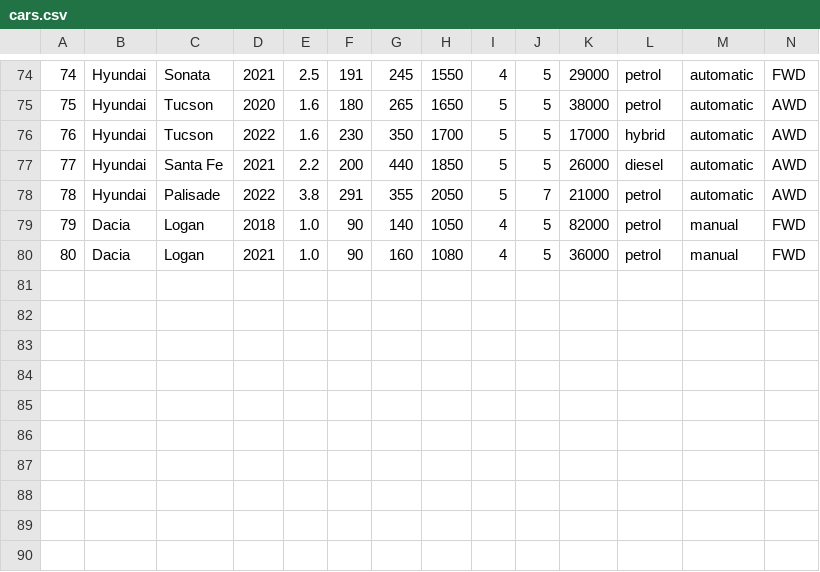
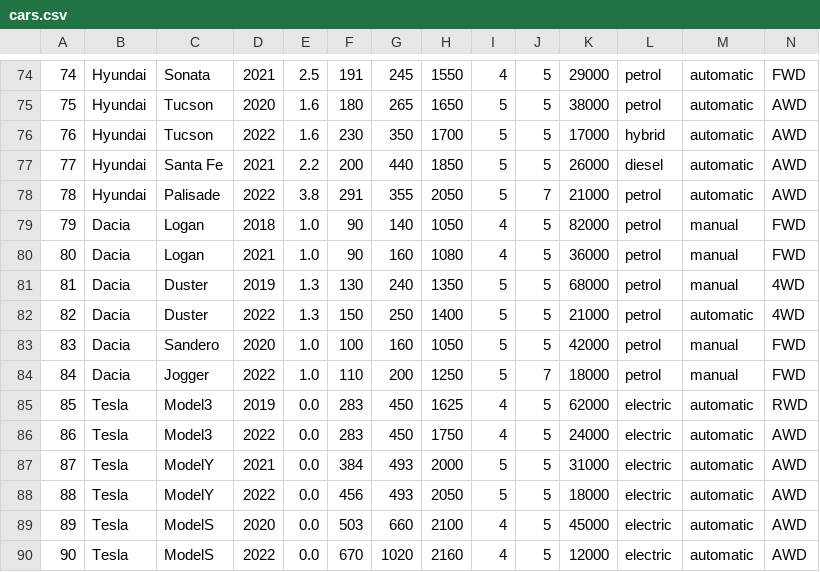
Before and after one commit to Ianis1009/ML-projects, a CSV file: car-classifier/data/cars.csv, drawn as a sheet; only a part is shown, gaps mark what is left out; rows hold the shown columns only; the diff names each change by its address in the sheet, - before the commit and + after, or states it on an @@ line.

Commit message:
update csv

```diff
--- a/car-classifier/data/cars.csv
+++ b/car-classifier/data/cars.csv
+row 81: 81 | Dacia | Duster | 2019 | 1.3 | 130 | 240 | 1350 | 5 | 5 | 68000 | petrol | manual | 4WD
+row 82: 82 | Dacia | Duster | 2022 | 1.3 | 150 | 250 | 1400 | 5 | 5 | 21000 | petrol | automatic | 4WD
+row 83: 83 | Dacia | Sandero | 2020 | 1.0 | 100 | 160 | 1050 | 5 | 5 | 42000 | petrol | manual | FWD
+row 84: 84 | Dacia | Jogger | 2022 | 1.0 | 110 | 200 | 1250 | 5 | 7 | 18000 | petrol | manual | FWD
+row 85: 85 | Tesla | Model3 | 2019 | 0.0 | 283 | 450 | 1625 | 4 | 5 | 62000 | electric | automatic | RWD
+row 86: 86 | Tesla | Model3 | 2022 | 0.0 | 283 | 450 | 1750 | 4 | 5 | 24000 | electric | automatic | AWD
+row 87: 87 | Tesla | ModelY | 2021 | 0.0 | 384 | 493 | 2000 | 5 | 5 | 31000 | electric | automatic | AWD
+row 88: 88 | Tesla | ModelY | 2022 | 0.0 | 456 | 493 | 2050 | 5 | 5 | 18000 | electric | automatic | AWD
+row 89: 89 | Tesla | ModelS | 2020 | 0.0 | 503 | 660 | 2100 | 4 | 5 | 45000 | electric | automatic | AWD
+row 90: 90 | Tesla | ModelS | 2022 | 0.0 | 670 | 1020 | 2160 | 4 | 5 | 12000 | electric | automatic | AWD
```
